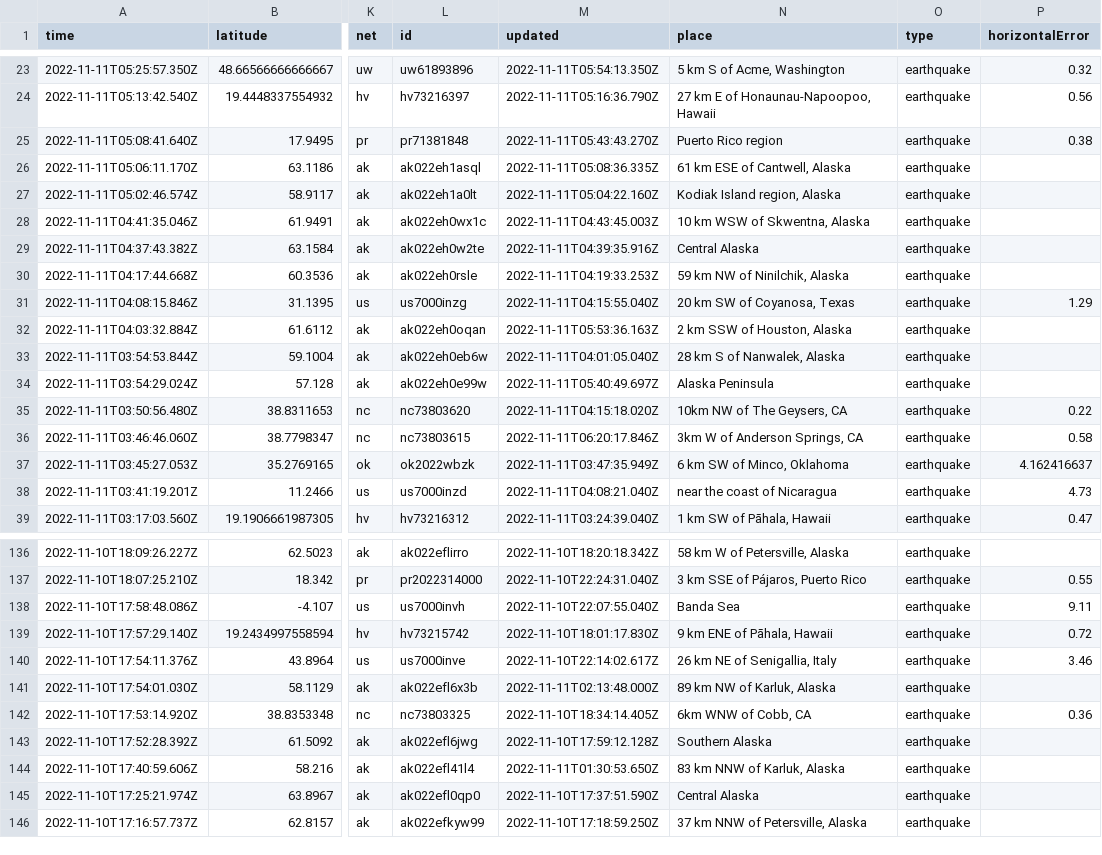
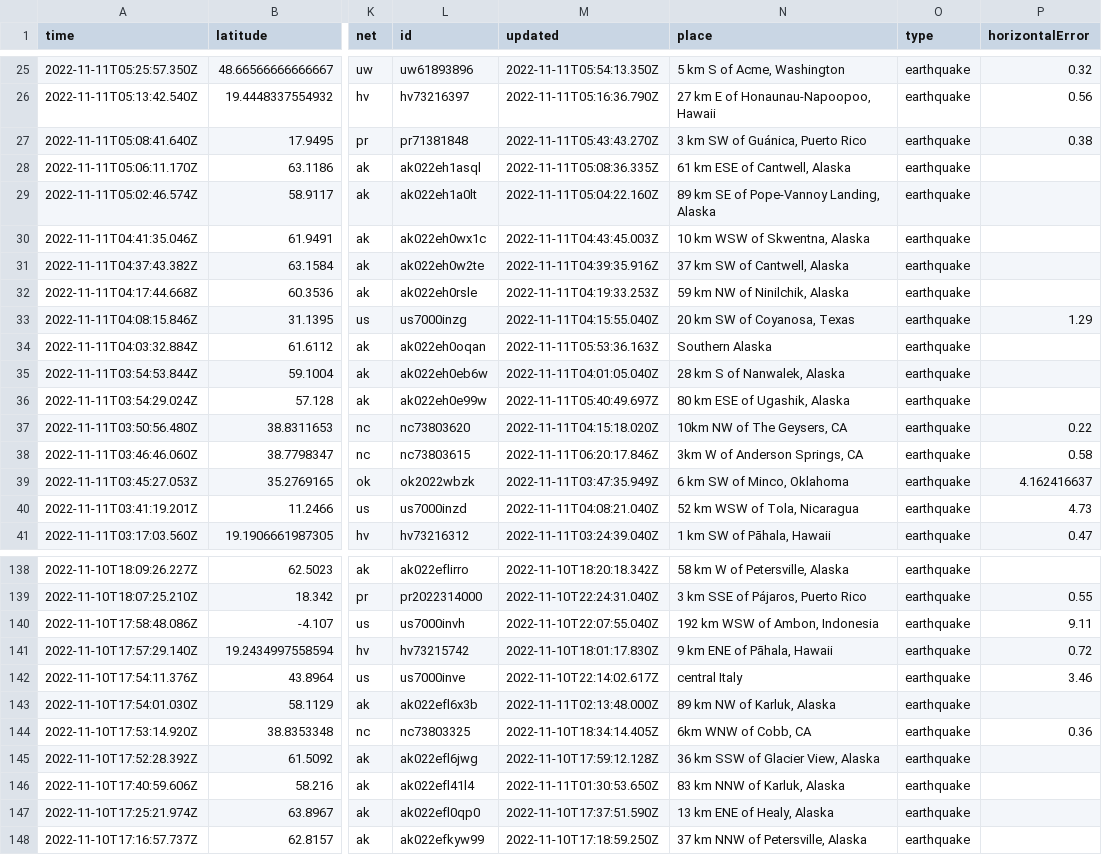
Before and after one commit to marypasciak/nicar-2022-github-actions, a CSV file: usgs_current.csv, drawn as a sheet; only a part is shown, gaps mark what is left out; addresses are those after the commit; the diff covers the shown part only; the diff names each change by its address in the sheet, - before the commit and + after, or states it on an @@ line.

```diff
--- a/usgs_current.csv
+++ b/usgs_current.csv
-N27 (place): Puerto Rico region
+N27 (place): 3 km SW of Guánica, Puerto Rico
-N29 (place): Kodiak Island region, Alaska
+N29 (place): 89 km SE of Pope-Vannoy Landing, Alaska
-N31 (place): Central Alaska
+N31 (place): 37 km SW of Cantwell, Alaska
-N34 (place): 2 km SSW of Houston, Alaska
+N34 (place): Southern Alaska
-N36 (place): Alaska Peninsula
+N36 (place): 80 km ESE of Ugashik, Alaska
-N40 (place): near the coast of Nicaragua
+N40 (place): 52 km WSW of Tola, Nicaragua
-N140 (place): Banda Sea
+N140 (place): 192 km WSW of Ambon, Indonesia
-N142 (place): 26 km NE of Senigallia, Italy
+N142 (place): central Italy
-N145 (place): Southern Alaska
+N145 (place): 36 km SSW of Glacier View, Alaska
-N147 (place): Central Alaska
+N147 (place): 13 km ENE of Healy, Alaska
```
Also changed, not shown: 2 added rows and 32 edited cells elsewhere in this file.
